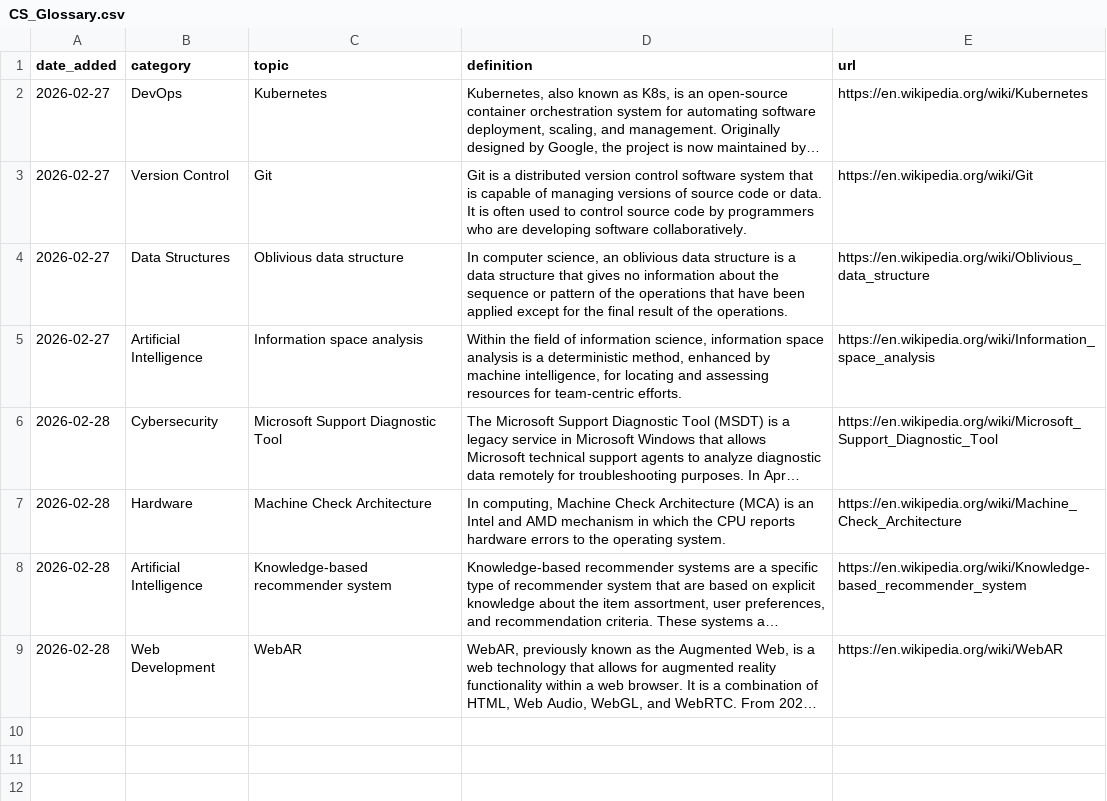
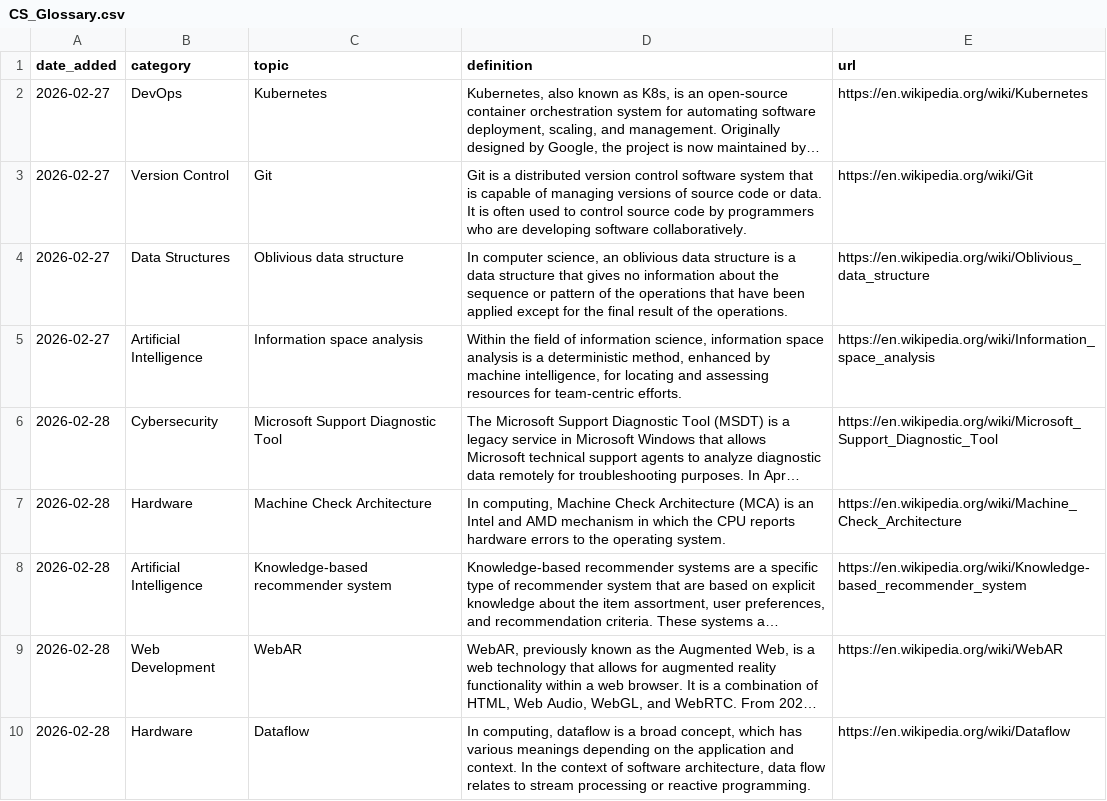
Before and after one commit to Jeffin03/DevDigest, a CSV file: CS_Glossary.csv, drawn as a sheet; long unchanged cells end in …; the diff names each change by its address in the sheet, - before the commit and + after, or states it on an @@ line.

```diff
--- a/CS_Glossary.csv
+++ b/CS_Glossary.csv
+row 10: 2026-02-28 | Hardware | Dataflow | In computing, dataflow is a broad concept, which has various meanings depending on the application and context. In the context of software architecture, data flow relates to stream processing or reactive programming. | https://en.wikipedia.org/wiki/Dataflow
```
